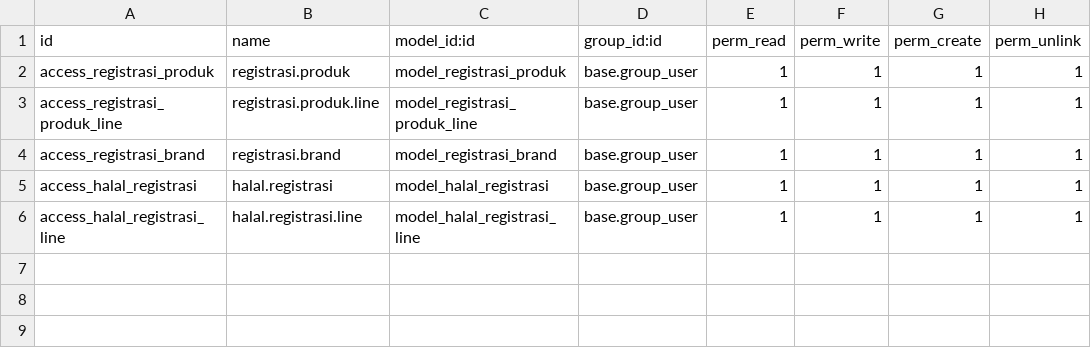
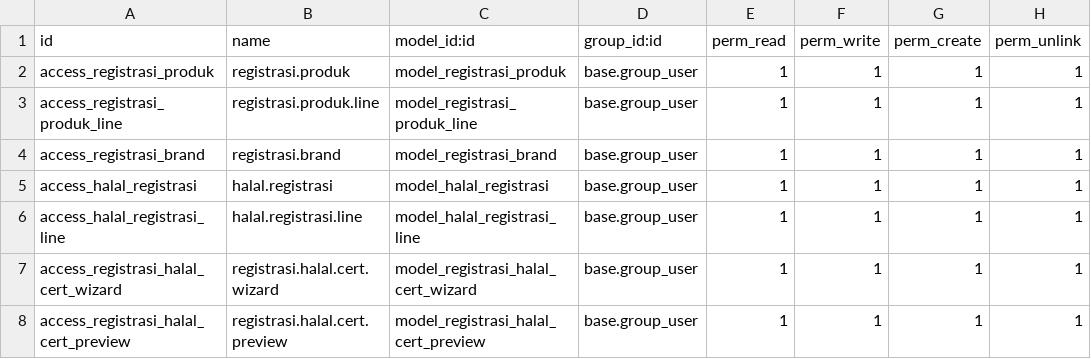
Before and after one commit to odoodev-Mazta/odoo-MIK, a CSV file: custom_addons/custom_registrasi/security/ir.model.access.csv, drawn as a sheet; the diff names each change by its address in the sheet, - before the commit and + after, or states it on an @@ line.

Commit message:
Add Name Brand on Registraction product NIE, automatic create data product on Nie Issued, fixing Item setup on PR PO

```diff
--- a/custom_addons/custom_registrasi/security/ir.model.access.csv
+++ b/custom_addons/custom_registrasi/security/ir.model.access.csv
+row 7: access_registrasi_halal_cert_wizard | registrasi.halal.cert.wizard | model_registrasi_halal_cert_wizard | base.group_user | 1 | 1 | 1 | 1
+row 8: access_registrasi_halal_cert_preview | registrasi.halal.cert.preview | model_registrasi_halal_cert_preview | base.group_user | 1 | 1 | 1 | 1
```
Also changed, not shown: custom_addons/custom_design/security/ir.model.access.csv, 28 other files.
